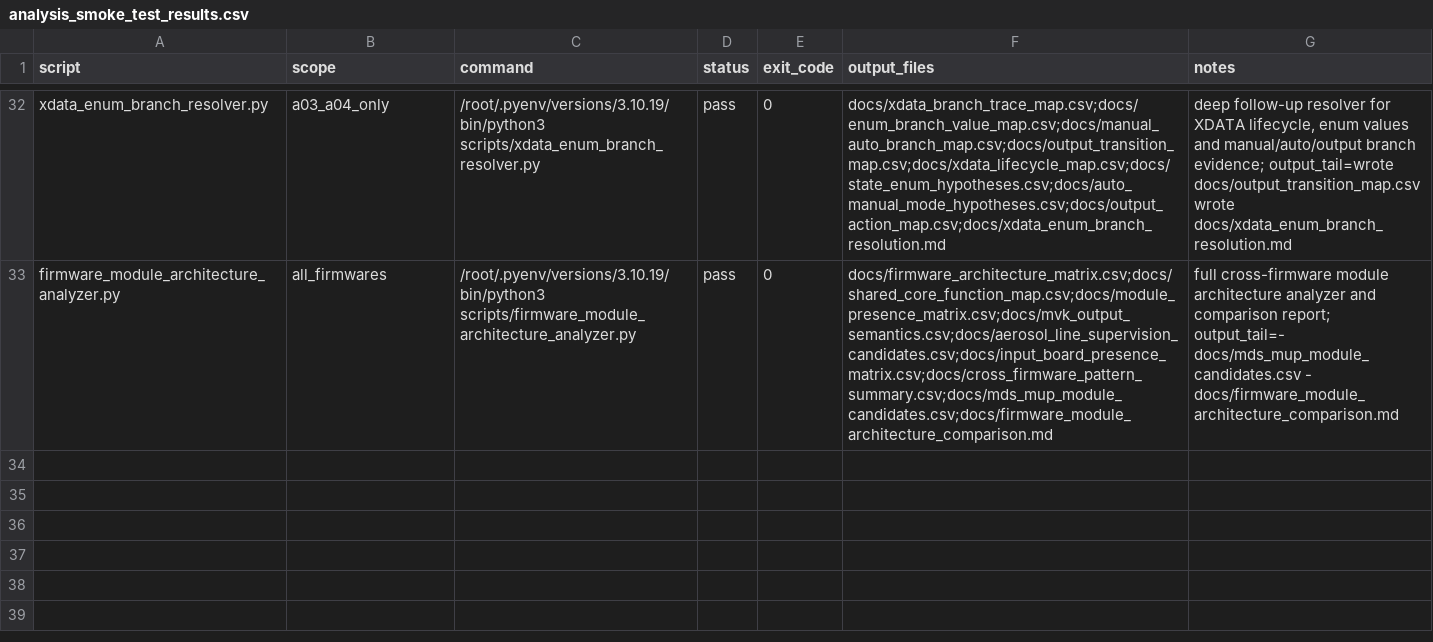
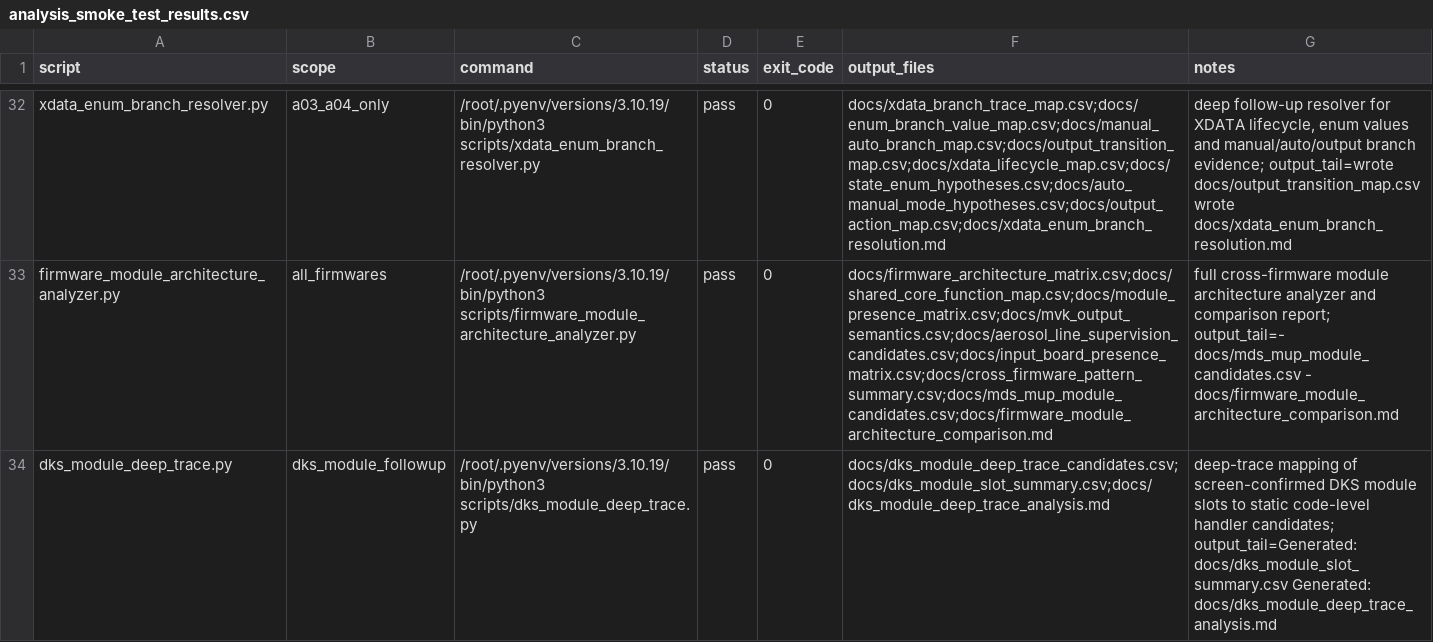
Before and after one commit to lixoisnip/Ppkp, a CSV file: docs/analysis_smoke_test_results.csv, drawn as a sheet; only a part is shown, gaps mark what is left out; the diff names each change by its address in the sheet, - before the commit and + after, or states it on an @@ line.

Commit message:
Add DKS module deep-trace analyzer and reports

```diff
--- a/docs/analysis_smoke_test_results.csv
+++ b/docs/analysis_smoke_test_results.csv
+row 34: dks_module_deep_trace.py | dks_module_followup | /root/.pyenv/versions/3.10.19/bin/python3 scripts/dks_module_deep_trace.py | pass | 0 | docs/dks_module_deep_trace_candidates.csv;docs/dks_module_slot_summary.csv;docs/dks_module_deep_trace_analysis.md | deep-trace mapping of screen-confirmed DKS module slots to static code-level handler candidates; output_tail=Generated: docs/dks_module_slot_summary.csv Generated: docs/dks_module_deep_trace_analysis.md
```
Also changed, not shown: docs/script_scope_matrix.csv, 7 other files.
